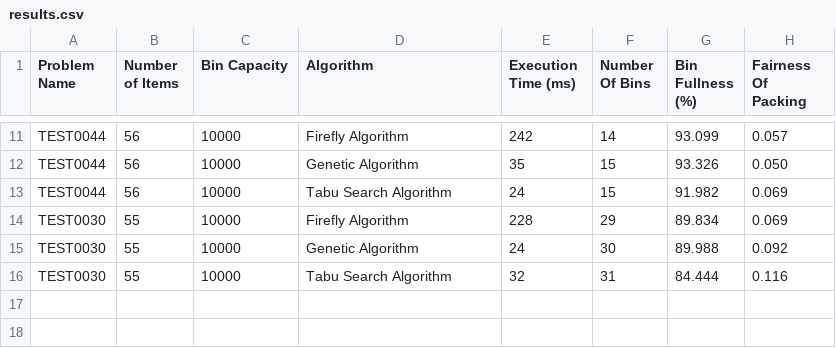
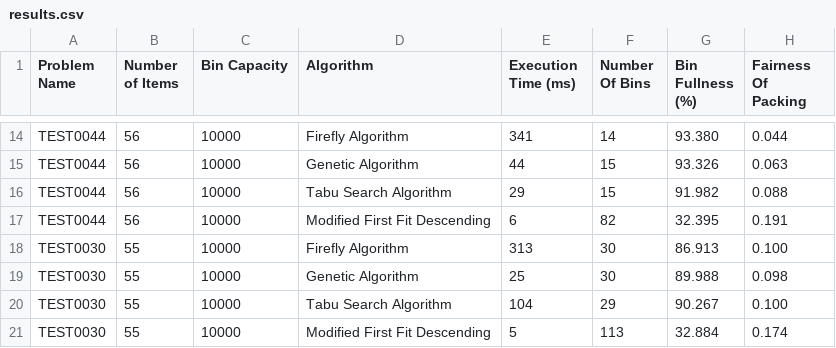
Before and after one commit to Cranbaerry/Bin-Packing-Problem, a CSV file: results/results.csv, drawn as a sheet; only a part is shown, gaps mark what is left out; the diff covers the shown part only.

```diff
--- a/results/results.csv
+++ b/results/results.csv
@@ -11,6 +14,8 @@ Problem Name, Number of Items, Bin Capacity, Algorithm,Execution Time (ms),Numbe
-"TEST0044",56, 10000, Firefly Algorithm,242,14,93.099,0.057
-"TEST0044",56, 10000, Genetic Algorithm,35,15,93.326,0.050
-"TEST0044",56, 10000, Tabu Search Algorithm,24,15,91.982,0.069
-"TEST0030",55, 10000, Firefly Algorithm,228,29,89.834,0.069
-"TEST0030",55, 10000, Genetic Algorithm,24,30,89.988,0.092
-"TEST0030",55, 10000, Tabu Search Algorithm,32,31,84.444,0.116
+"TEST0044",56, 10000, Firefly Algorithm,341,14,93.380,0.044
+"TEST0044",56, 10000, Genetic Algorithm,44,15,93.326,0.063
+"TEST0044",56, 10000, Tabu Search Algorithm,29,15,91.982,0.088
+"TEST0044",56, 10000, Modified First Fit Descending,6,82,32.395,0.191
+"TEST0030",55, 10000, Firefly Algorithm,313,30,86.913,0.100
+"TEST0030",55, 10000, Genetic Algorithm,25,30,89.988,0.098
+"TEST0030",55, 10000, Tabu Search Algorithm,104,29,90.267,0.100
+"TEST0030",55, 10000, Modified First Fit Descending,5,113,32.884,0.174
```
Also changed, not shown: 3 added rows and 28 edited cells elsewhere in this file, 19 other files.
